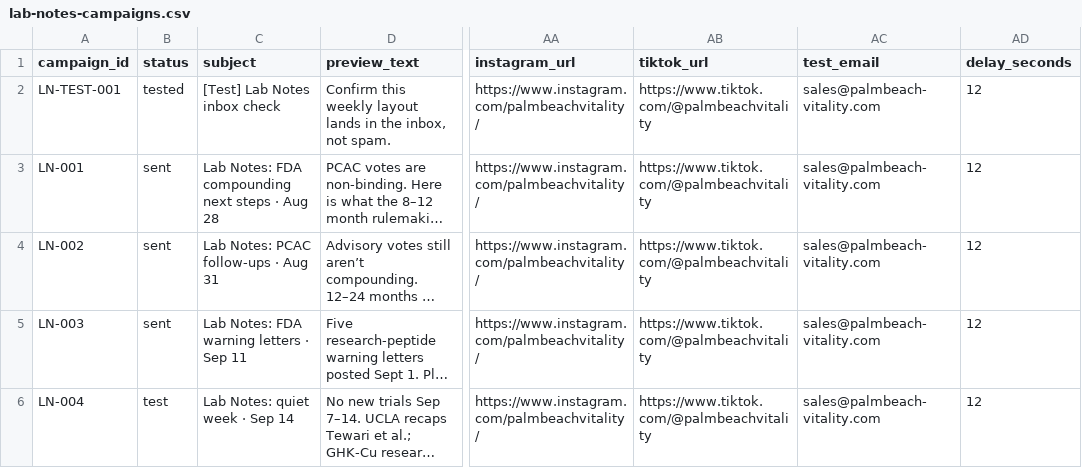
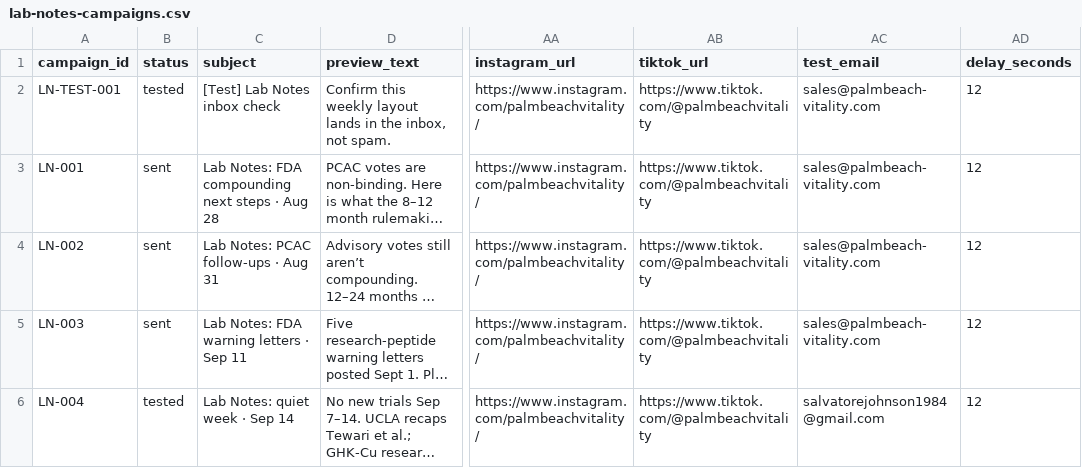
Before and after one commit to PalmBeach-Vitality/store, a CSV file: woocommerce-migration/data/lab-notes-campaigns.csv, drawn as a sheet; only a part is shown, gaps mark what is left out; long unchanged cells end in …; the diff names each change by its address in the sheet, - before the commit and + after, or states it on an @@ line.

```diff
--- a/woocommerce-migration/data/lab-notes-campaigns.csv
+++ b/woocommerce-migration/data/lab-notes-campaigns.csv
-B6 (status): test
+B6 (status): tested
-AC6 (test_email): sales@palmbeach-vitality.com
+AC6 (test_email): salvatorejohnson1984@gmail.com
```
Also changed, not shown: woocommerce-migration/data/lab-notes-sends.csv, 2 other files.
